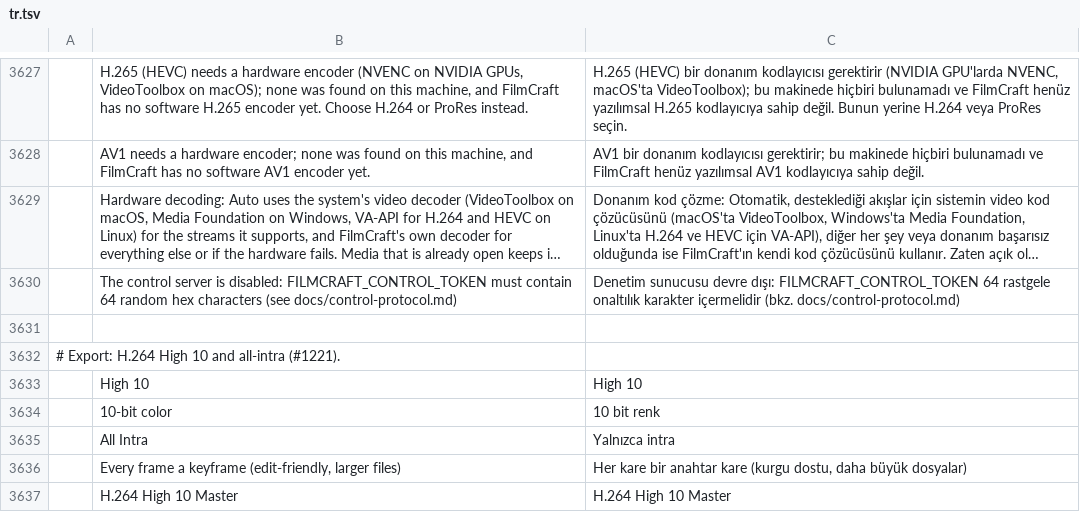
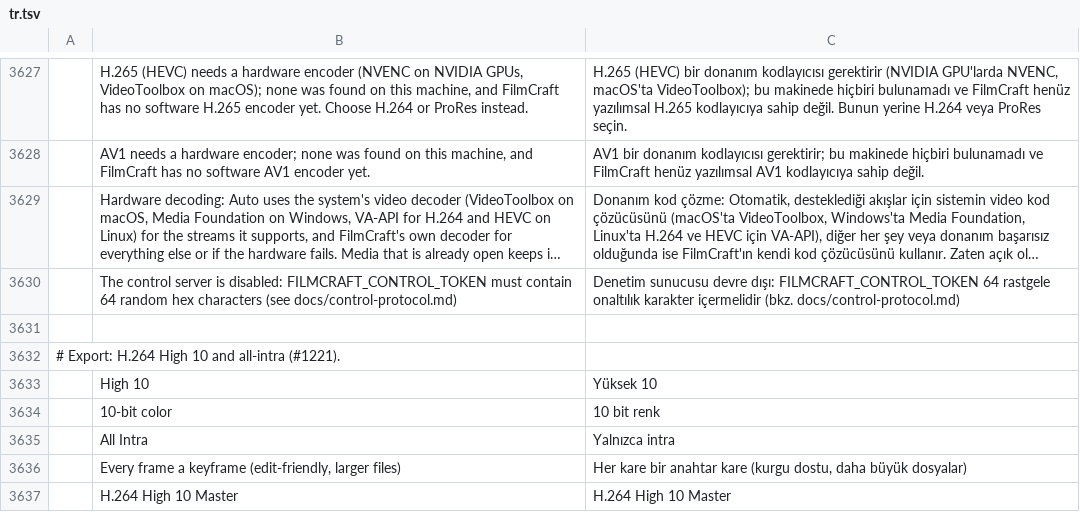
Before and after one commit to storytold/filmcraft, a TSV file: crates/ui-egui/src/i18n/tr.tsv, drawn as a sheet; only a part is shown, gaps mark what is left out; long unchanged cells end in …; the diff covers the shown part only.

```diff
--- a/crates/ui-egui/src/i18n/tr.tsv
+++ b/crates/ui-egui/src/i18n/tr.tsv
@@ -3632,3 +3632,3 @@
 # Export: H.264 High 10 and all-intra (#1221).
-	High 10	High 10
+	High 10	Yüksek 10
 	10-bit color	10 bit renk
```
Also changed, not shown: 6 edited cells elsewhere in this file.
